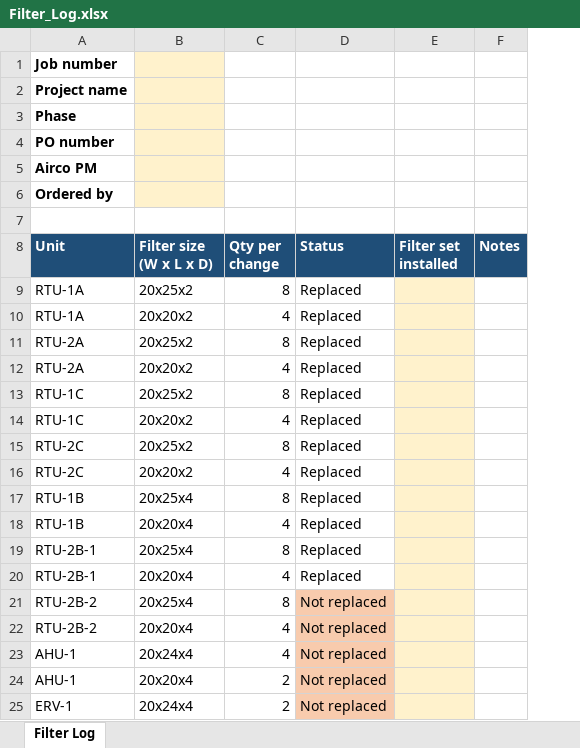
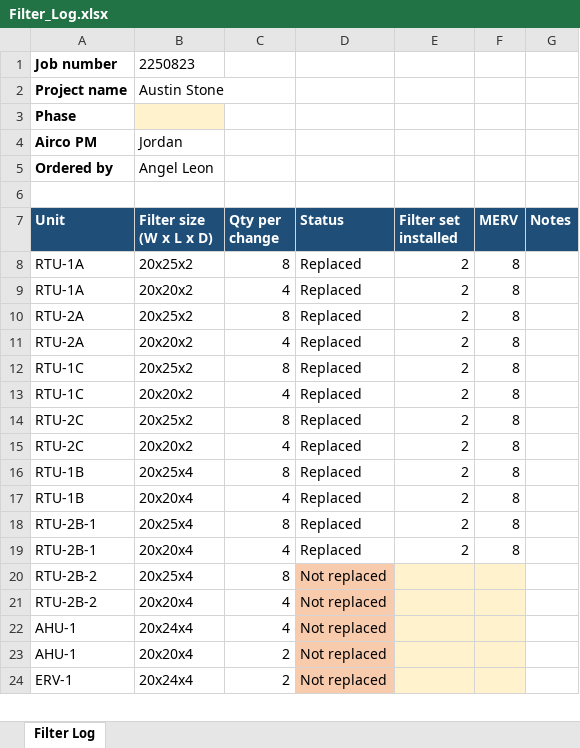
Before and after one commit to AliformD/FilterTracker, an Excel workbook: tracker/Filter_Log.xlsx, sheet Filter Log, drawn as a sheet; only a part is shown; values as stored, in another font and other column widths than the file's, no borders; removed rows and columns are numbered as before the commit, all else as after; the diff names each change by its address in the sheet, - before the commit and + after, or states it on an @@ line.

```diff
--- a/tracker/Filter_Log.xlsx (sheet Filter Log)
+++ b/tracker/Filter_Log.xlsx (sheet Filter Log)
+column F (MERV), rows 8-19: all 8
-B1 (Filter size (W x L x D)): (empty)
+B1 (Filter size (W x L x D)): 2250823
-B1:B2 fill: #FFF2CC
+B1:B2 fill: none
-B2 (Filter size (W x L x D)): (empty)
+B2 (Filter size (W x L x D)): Austin Stone
-row 4: PO number
-B4 (Filter size (W x L x D)): (empty)
+B4 (Filter size (W x L x D)): Jordan
-B4:B5 fill: #FFF2CC
+B4:B5 fill: none
-B5 (Filter size (W x L x D)): (empty)
+B5 (Filter size (W x L x D)): Angel Leon
-E8:E19 (Filter set installed): (empty)
+E8:E19 (Filter set installed): 2
-E8:E19 fill: #FFF2CC
+E8:E19 fill: none
```
Also changed, not shown: tracker/Filter_Order_Log.xlsx, 2 other files.
